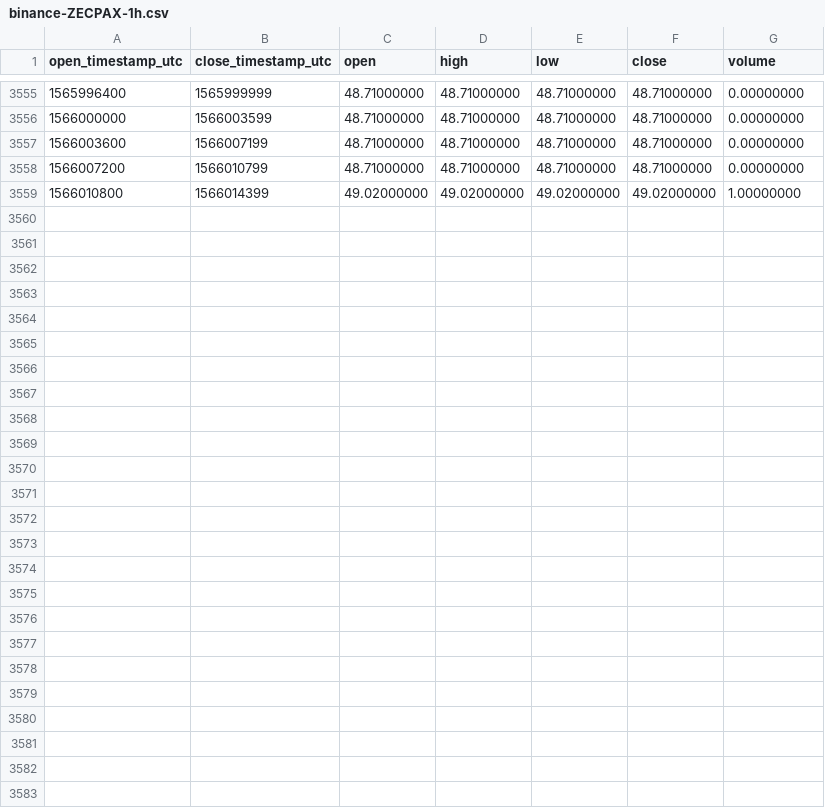
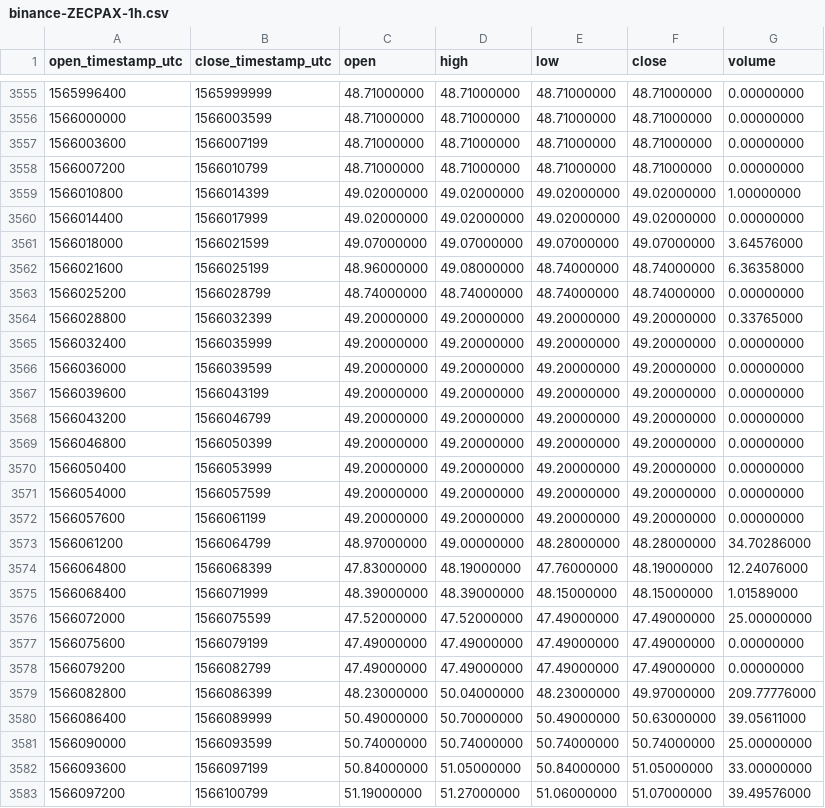
Before and after one commit to cryptobigbro/binance-ZECPAX, a CSV file: binance-ZECPAX-1h.csv, drawn as a sheet; only a part is shown, gaps mark what is left out; the diff names each change by its address in the sheet, - before the commit and + after, or states it on an @@ line.

Commit message:
Update OHLCV data.

```diff
--- a/binance-ZECPAX-1h.csv
+++ b/binance-ZECPAX-1h.csv
+row 3560: 1566014400 | 1566017999 | 49.02000000 | 49.02000000 | 49.02000000 | 49.02000000 | 0.00000000
+row 3561: 1566018000 | 1566021599 | 49.07000000 | 49.07000000 | 49.07000000 | 49.07000000 | 3.64576000
+row 3562: 1566021600 | 1566025199 | 48.96000000 | 49.08000000 | 48.74000000 | 48.74000000 | 6.36358000
+row 3563: 1566025200 | 1566028799 | 48.74000000 | 48.74000000 | 48.74000000 | 48.74000000 | 0.00000000
+row 3564: 1566028800 | 1566032399 | 49.20000000 | 49.20000000 | 49.20000000 | 49.20000000 | 0.33765000
+row 3565: 1566032400 | 1566035999 | 49.20000000 | 49.20000000 | 49.20000000 | 49.20000000 | 0.00000000
+row 3566: 1566036000 | 1566039599 | 49.20000000 | 49.20000000 | 49.20000000 | 49.20000000 | 0.00000000
+row 3567: 1566039600 | 1566043199 | 49.20000000 | 49.20000000 | 49.20000000 | 49.20000000 | 0.00000000
+row 3568: 1566043200 | 1566046799 | 49.20000000 | 49.20000000 | 49.20000000 | 49.20000000 | 0.00000000
+row 3569: 1566046800 | 1566050399 | 49.20000000 | 49.20000000 | 49.20000000 | 49.20000000 | 0.00000000
+row 3570: 1566050400 | 1566053999 | 49.20000000 | 49.20000000 | 49.20000000 | 49.20000000 | 0.00000000
+row 3571: 1566054000 | 1566057599 | 49.20000000 | 49.20000000 | 49.20000000 | 49.20000000 | 0.00000000
+row 3572: 1566057600 | 1566061199 | 49.20000000 | 49.20000000 | 49.20000000 | 49.20000000 | 0.00000000
+row 3573: 1566061200 | 1566064799 | 48.97000000 | 49.00000000 | 48.28000000 | 48.28000000 | 34.70286000
+row 3574: 1566064800 | 1566068399 | 47.83000000 | 48.19000000 | 47.76000000 | 48.19000000 | 12.24076000
+row 3575: 1566068400 | 1566071999 | 48.39000000 | 48.39000000 | 48.15000000 | 48.15000000 | 1.01589000
+row 3576: 1566072000 | 1566075599 | 47.52000000 | 47.52000000 | 47.49000000 | 47.49000000 | 25.00000000
+row 3577: 1566075600 | 1566079199 | 47.49000000 | 47.49000000 | 47.49000000 | 47.49000000 | 0.00000000
+row 3578: 1566079200 | 1566082799 | 47.49000000 | 47.49000000 | 47.49000000 | 47.49000000 | 0.00000000
+row 3579: 1566082800 | 1566086399 | 48.23000000 | 50.04000000 | 48.23000000 | 49.97000000 | 209.77776000
+row 3580: 1566086400 | 1566089999 | 50.49000000 | 50.70000000 | 50.49000000 | 50.63000000 | 39.05611000
+row 3581: 1566090000 | 1566093599 | 50.74000000 | 50.74000000 | 50.74000000 | 50.74000000 | 25.00000000
+row 3582: 1566093600 | 1566097199 | 50.84000000 | 51.05000000 | 50.84000000 | 51.05000000 | 33.00000000
+row 3583: 1566097200 | 1566100799 | 51.19000000 | 51.27000000 | 51.06000000 | 51.07000000 | 39.49576000
```
Also changed, not shown: binance-ZECPAX-1d.csv.
